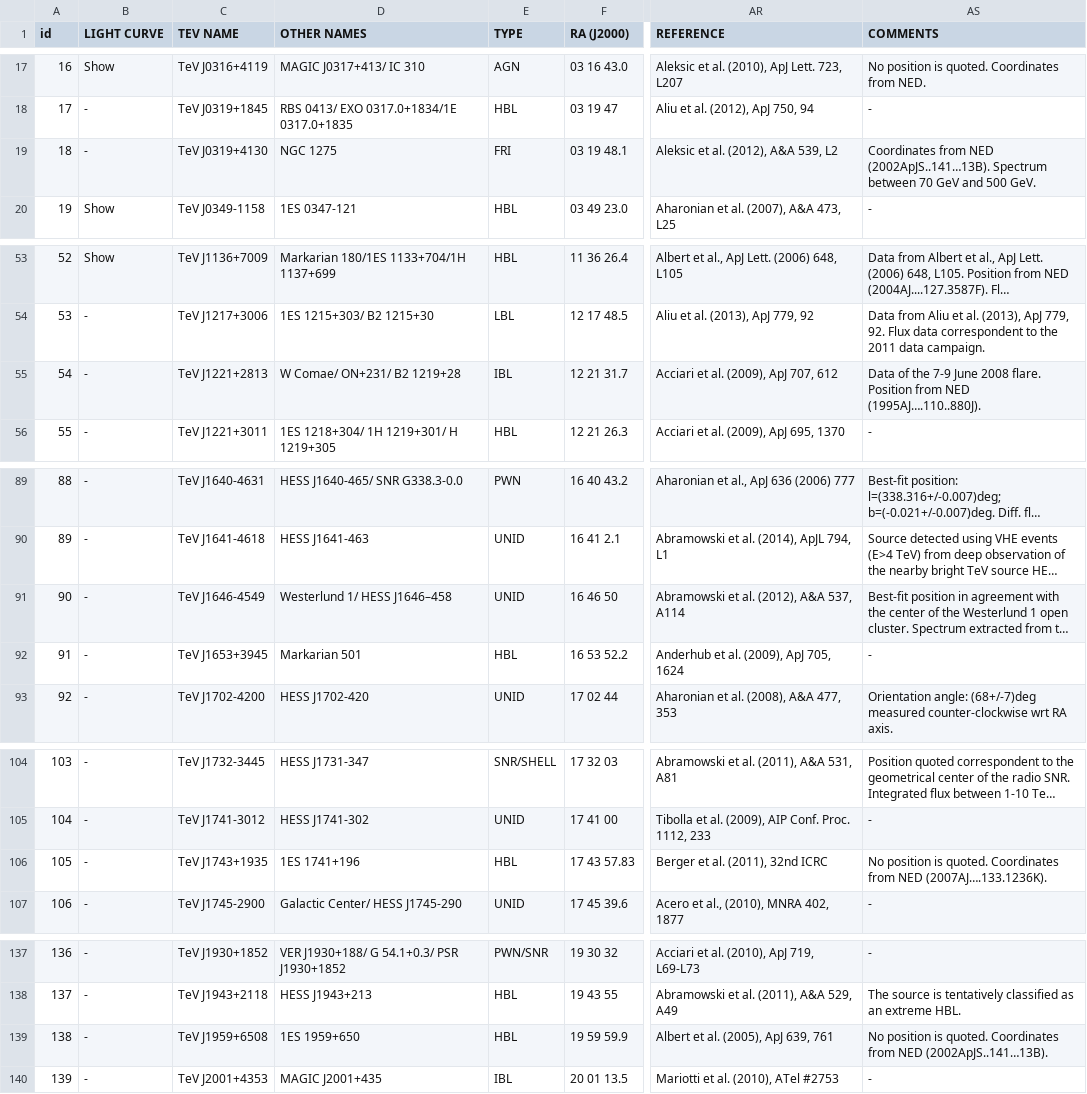
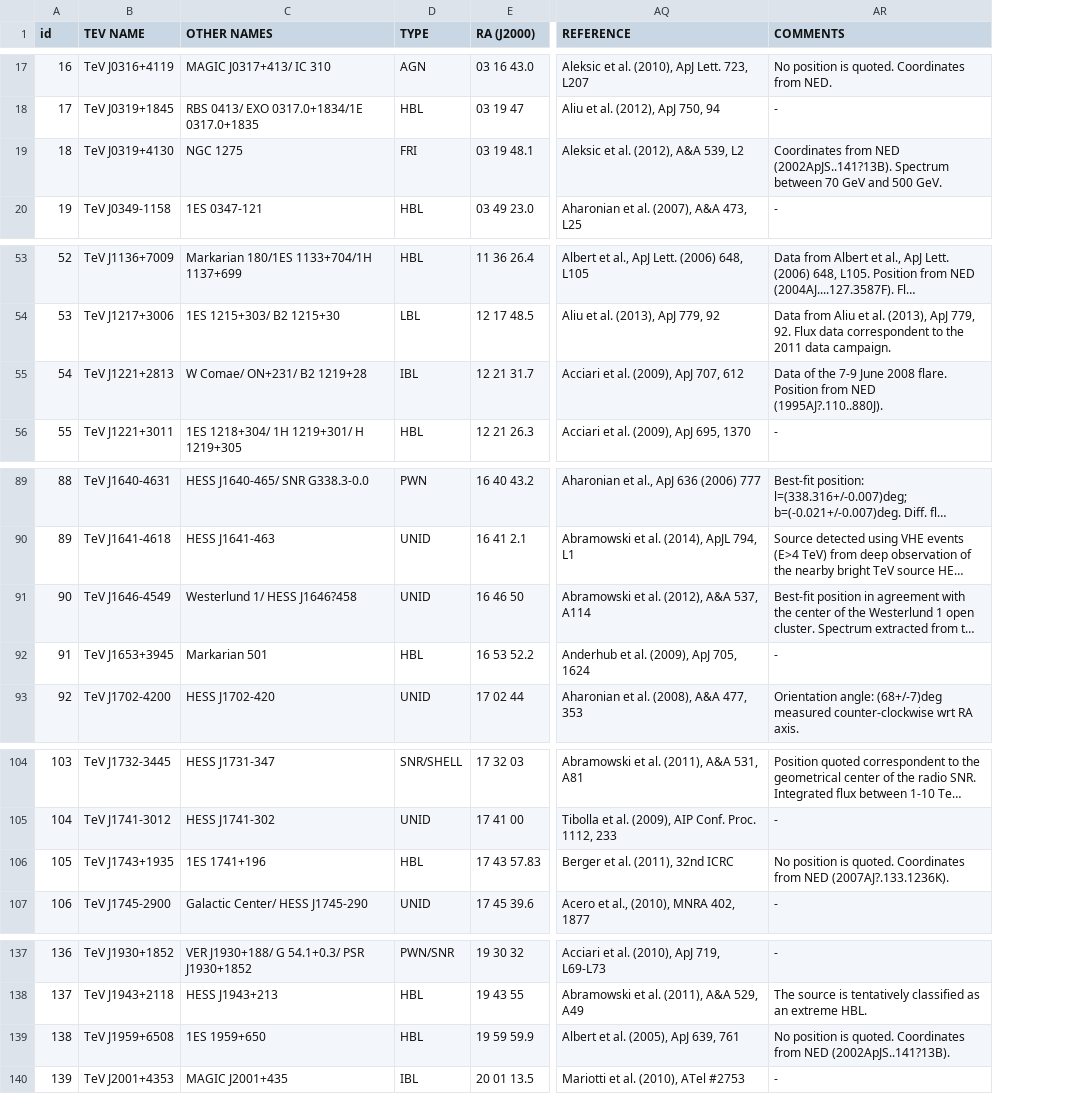
Before and after one commit to gammapy/gammapy-extra, a CSV file: datasets/catalogs/asdc-tegev.csv, drawn as a sheet; only a part is shown, gaps mark what is left out; long unchanged cells end in …; removed rows and columns are numbered as before the commit, all else as after; the diff covers the shown part only; the diff names each change by its address in the sheet, - before the commit and + after, or states it on an @@ line.

```diff
--- a/datasets/catalogs/asdc-tegev.csv
+++ b/datasets/catalogs/asdc-tegev.csv
-column B (LIGHT CURVE), rows 17-20: Show | - | - | Show; rows 53-56: Show | - | - | -; rows 89-93: all -; rows 104-107: all -; rows 137-140: all -
-AR19 (COMMENTS): …from NED (2002ApJS..141…13B). Spectrum between…
+AR19 (COMMENTS): …from NED (2002ApJS..141?13B). Spectrum between…
-AR55 (COMMENTS): …from NED (1995AJ….110..880J).
+AR55 (COMMENTS): …from NED (1995AJ?.110..880J).
-C91 (OTHER NAMES): Westerlund 1/ HESS J1646–458
+C91 (OTHER NAMES): Westerlund 1/ HESS J1646?458
-AR106 (COMMENTS): …from NED (2007AJ….133.1236K).
+AR106 (COMMENTS): …from NED (2007AJ?.133.1236K).
-AR139 (COMMENTS): …from NED (2002ApJS..141…13B).
+AR139 (COMMENTS): …from NED (2002ApJS..141?13B).
```
Also changed, not shown: 8 edited cells elsewhere in this file.
